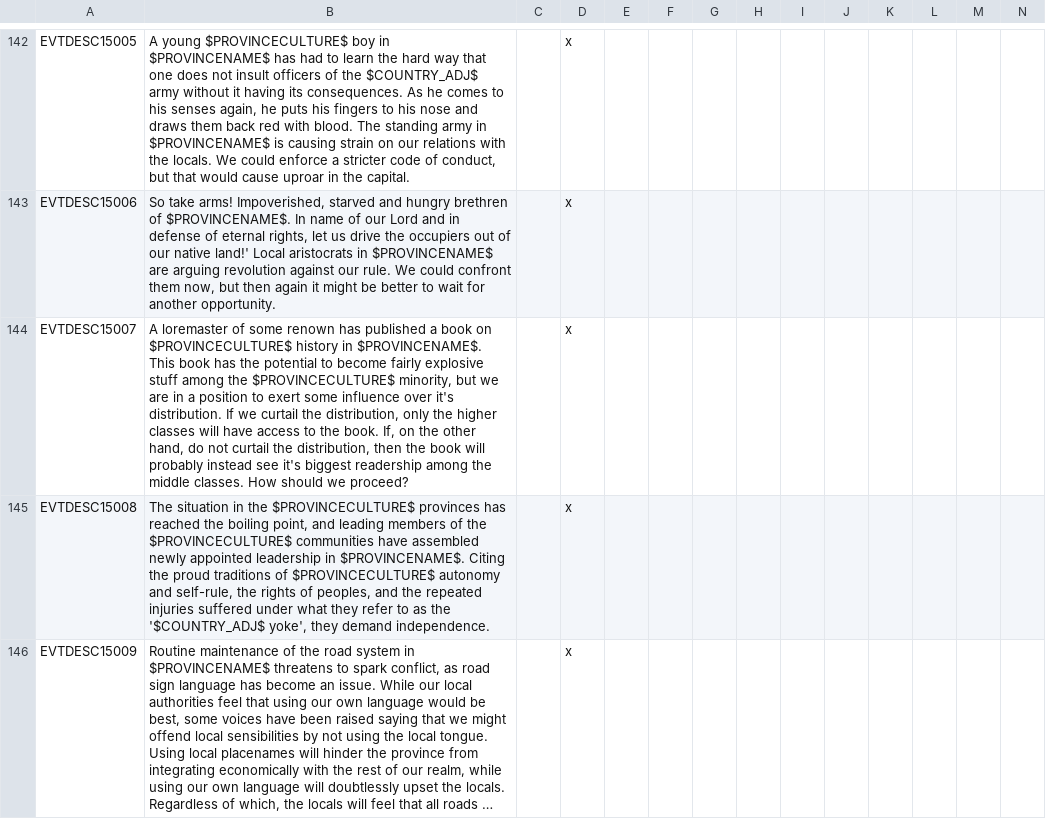
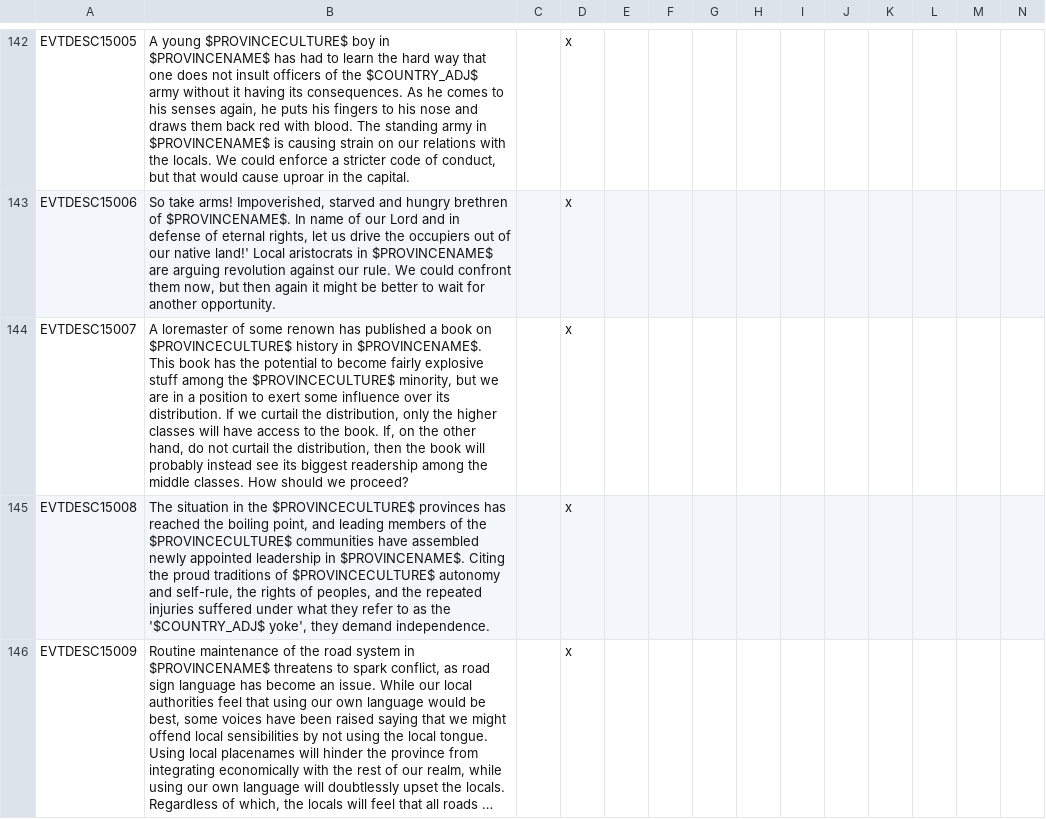
Before and after one commit to kvopper/TTA-Victoria-2, a CSV file: localisation/events.csv, drawn as a sheet; only a part is shown, gaps mark what is left out; long unchanged cells end in …; the diff covers the shown part only.

```diff
--- a/localisation/events.csv
+++ b/localisation/events.csv
@@ -143,3 +143,3 @@ EVTDESC15005; A young $PROVINCECULTURE$ boy in $PROVINCENAME$ has had to learn t
 EVTDESC15006;So take arms! Impoverished, starved and hungry brethren of $PROVINCENAME$. In name of our Lord and in defense of eternal rights, let us drive the occupiers out of our native land!' Local aristocrats in $PROVINCENAME$ are arguing revolution against our rule. We could confront them now, but then again it might be better to wait for another opportunity.;;x
-EVTDESC15007;A loremaster of some renown has published a book on $PROVINCECULTURE$ history in $PROVINCENAME$. This book has the potential to become fairly explosive stuff among the $PROVINCECULTURE$ minority, but we are in a position to exert some influence over it's distribution. If we curtail the distribution, only the higher classes will have access to the book. If, on the other hand, do not curtail the distribution, then the book will probably instead see it's biggest readership among the middle classes. How should we proceed?;;x
+EVTDESC15007;A loremaster of some renown has published a book on $PROVINCECULTURE$ history in $PROVINCENAME$. This book has the potential to become fairly explosive stuff among the $PROVINCECULTURE$ minority, but we are in a position to exert some influence over its distribution. If we curtail the distribution, only the higher classes will have access to the book. If, on the other hand, do not curtail the distribution, then the book will probably instead see its biggest readership among the middle classes. How should we proceed?;;x
 EVTDESC15008;The situation in the $PROVINCECULTURE$ provinces has reached the boiling point, and leading members of the $PROVINCECULTURE$ communities have assembled newly appointed leadership in $PROVINCENAME$. Citing the proud traditions of $PROVINCECULTURE$ autonomy and self-rule, the rights of peoples, and the repeated injuries suffered under what they refer to as the '$COUNTRY_ADJ$ yoke', they demand independence.;;x
```
Also changed, not shown: 2 edited cells elsewhere in this file, localisation/common.csv, localisation/decisions.csv.
